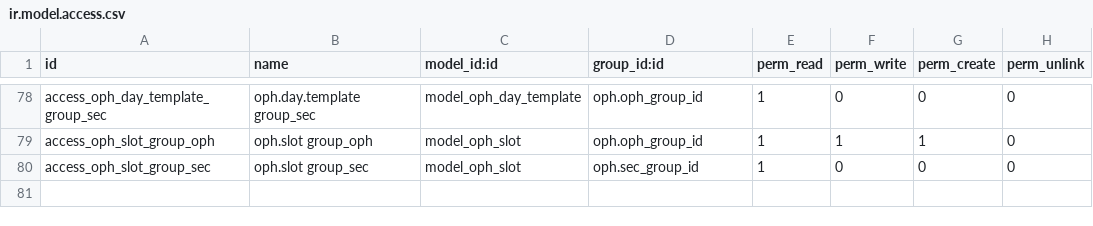
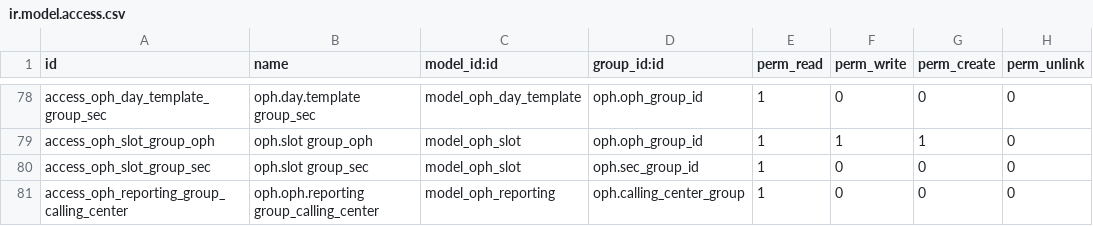
Before and after one commit to frouty/oph_odoo, a CSV file: oph/security/ir.model.access.csv, drawn as a sheet; only a part is shown, gaps mark what is left out; the diff names each change by its address in the sheet, - before the commit and + after, or states it on an @@ line.

Commit message:
ADD some groups id in view for calling center

```diff
--- a/oph/security/ir.model.access.csv
+++ b/oph/security/ir.model.access.csv
+row 81: access_oph_reporting_group_calling_center | oph.oph.reporting group_calling_center | model_oph_reporting | oph.calling_center_group | 1 | 0 | 0 | 0
```
Also changed, not shown: 1 other file.
